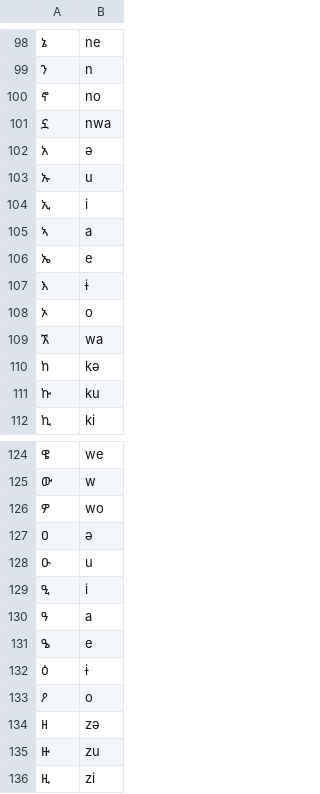
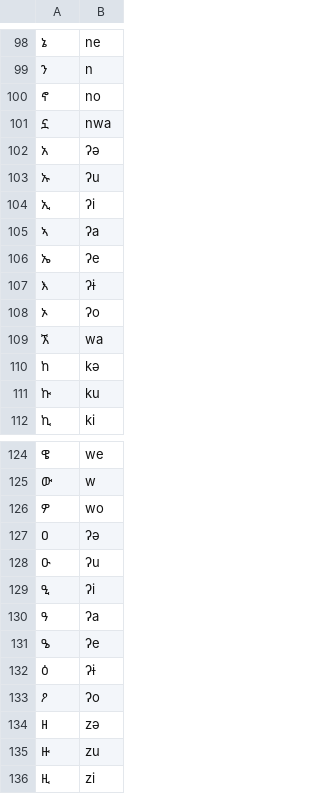
Before and after one commit to dmort27/epitran, a CSV file: epitran/data/map/amh-Ethi-pp.csv, drawn as a sheet; only a part is shown, gaps mark what is left out; the diff covers the shown part only; the diff names each change by its address in the sheet, - before the commit and + after, or states it on an @@ line.

```diff
--- a/epitran/data/map/amh-Ethi-pp.csv
+++ b/epitran/data/map/amh-Ethi-pp.csv
-B102: ə
+B102: ʔə
-B103: u
+B103: ʔu
-B104: i
+B104: ʔi
-B105: a
+B105: ʔa
-B106: e
+B106: ʔe
-B107: ɨ
+B107: ʔɨ
-B108: o
+B108: ʔo
-B127: ə
+B127: ʔə
-B128: u
+B128: ʔu
-B129: i
+B129: ʔi
-B130: a
+B130: ʔa
-B131: e
+B131: ʔe
-B132: ɨ
+B132: ʔɨ
-B133: o
+B133: ʔo
```
Also changed, not shown: 16 edited cells elsewhere in this file.
